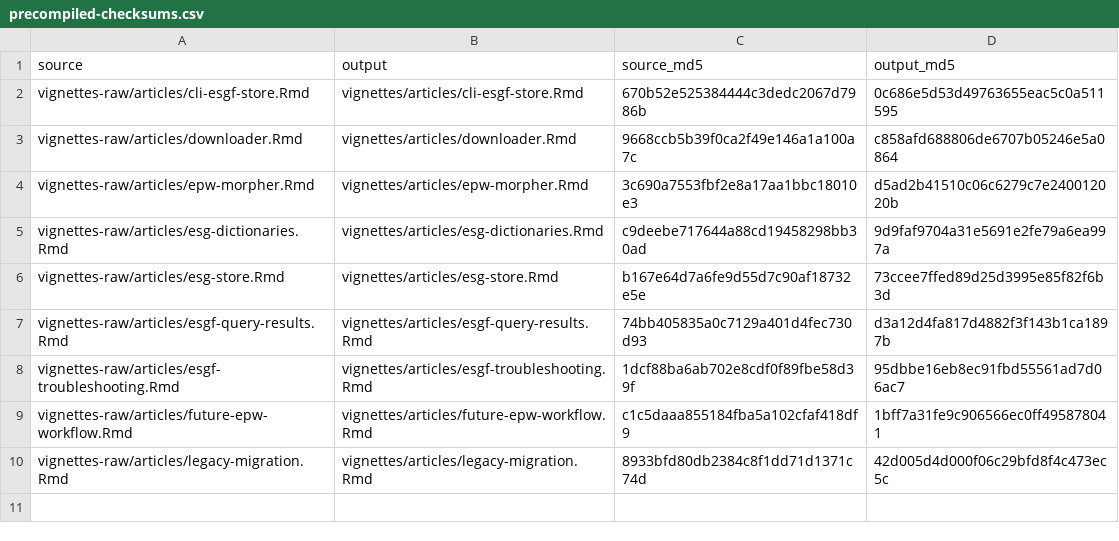
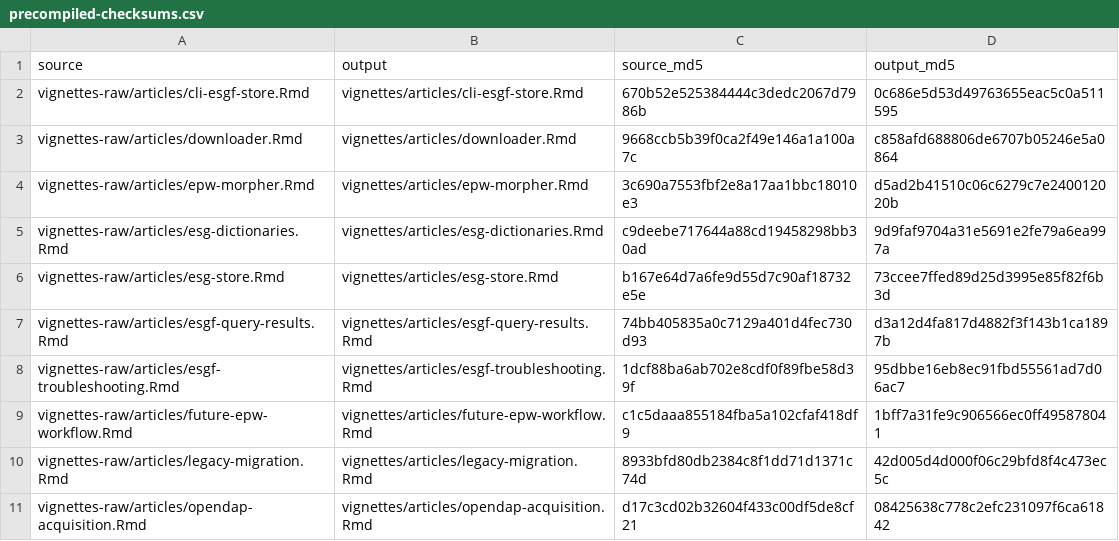
Before and after one commit to ideas-lab-nus/epwshiftr, a CSV file: vignettes-raw/precompiled-checksums.csv, drawn as a sheet.

Commit message:
feat: acquire resumable native OPeNDAP subsets (#297)
Add minimal native OPeNDAP acquisition with retained 2x2 corner values, ranked Replica fallback, immutable block publication and exact resumable recovery. Preserve public API defaults and standalone Downloader operation.

Remove the coverage statistics chain; run strict complete Linux functional tests and three-platform R CMD check.

Closes #296

```diff
--- a/vignettes-raw/precompiled-checksums.csv
+++ b/vignettes-raw/precompiled-checksums.csv
@@ -10 +10,2 @@
 "vignettes-raw/articles/legacy-migration.Rmd","vignettes/articles/legacy-migration.Rmd","8933bfd80db2384c8f1dd71d1371c74d","42d005d4d000f06c29bfd8f4c473ec5c"
+"vignettes-raw/articles/opendap-acquisition.Rmd","vignettes/articles/opendap-acquisition.Rmd","d17c3cd02b32604f433c00df5de8cf21","08425638c778c2efc231097f6ca61842"
```
Also changed, not shown: 37 other files.
